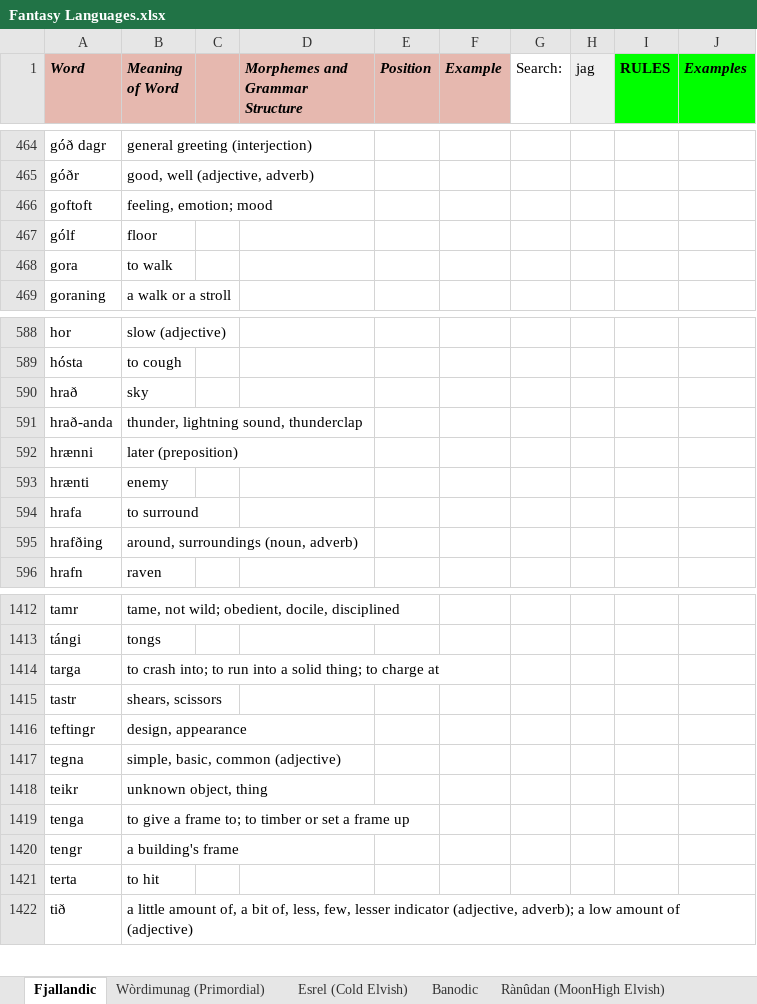
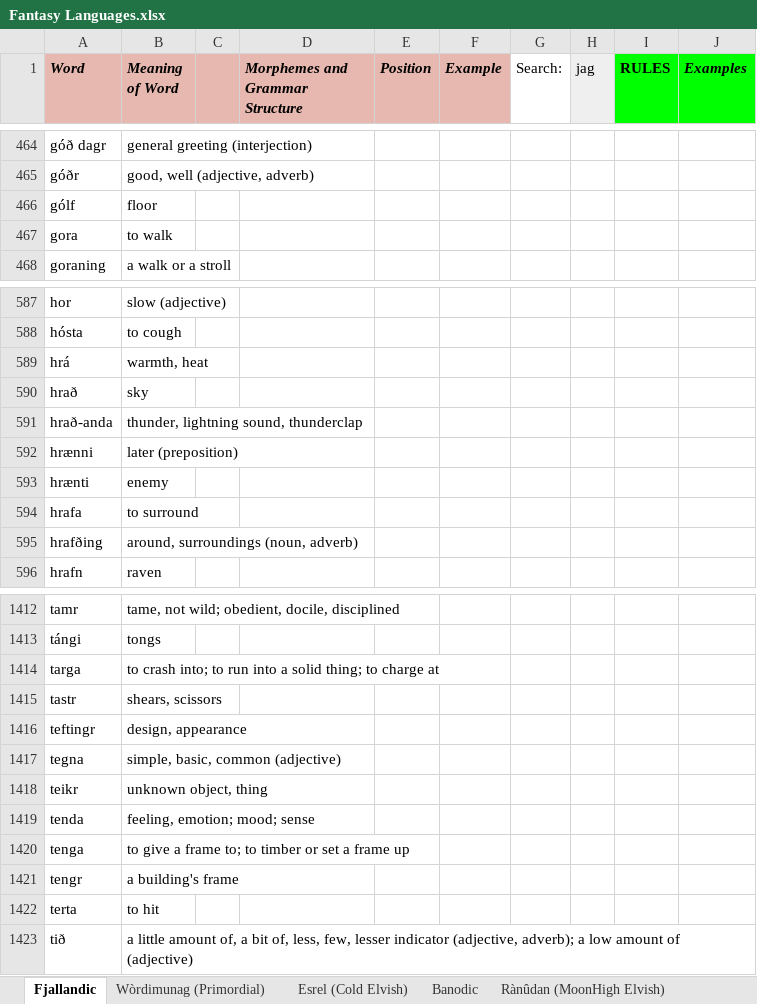
Before and after one commit to Oneo64/Auldworlde, an Excel workbook: Literature/Languages/Fantasy Languages.xlsx, sheet Fjallandic, drawn as a sheet; only a part is shown, gaps mark what is left out; values as stored, in another font and other column widths than the file's, no borders; charts and pictures not drawn; removed rows and columns are numbered as before the commit, all else as after; the diff names each change by its address in the sheet, - before the commit and + after, or states it on an @@ line.

Commit message:
Update Fantasy Languages.xlsx

```diff
--- a/Literature/Languages/Fantasy Languages.xlsx (sheet Fjallandic)
+++ b/Literature/Languages/Fantasy Languages.xlsx (sheet Fjallandic)
-row 466: goftoft | feeling, emotion; mood
+row 589: hrá | warmth, heat
+row 1419: tenda | feeling, emotion; mood; sense
```
